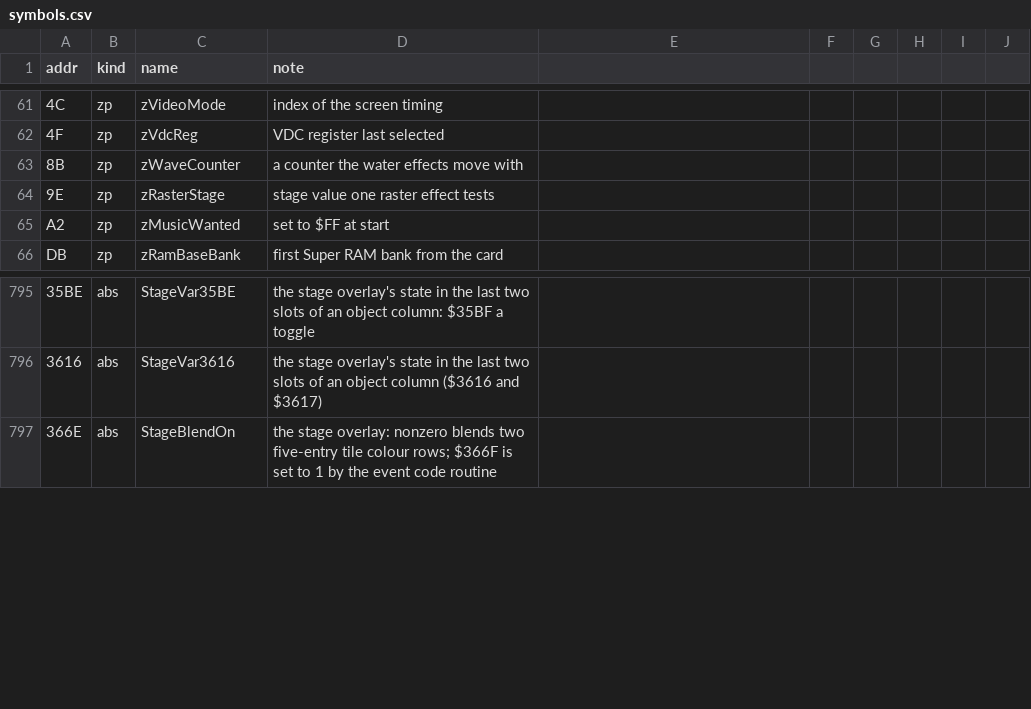
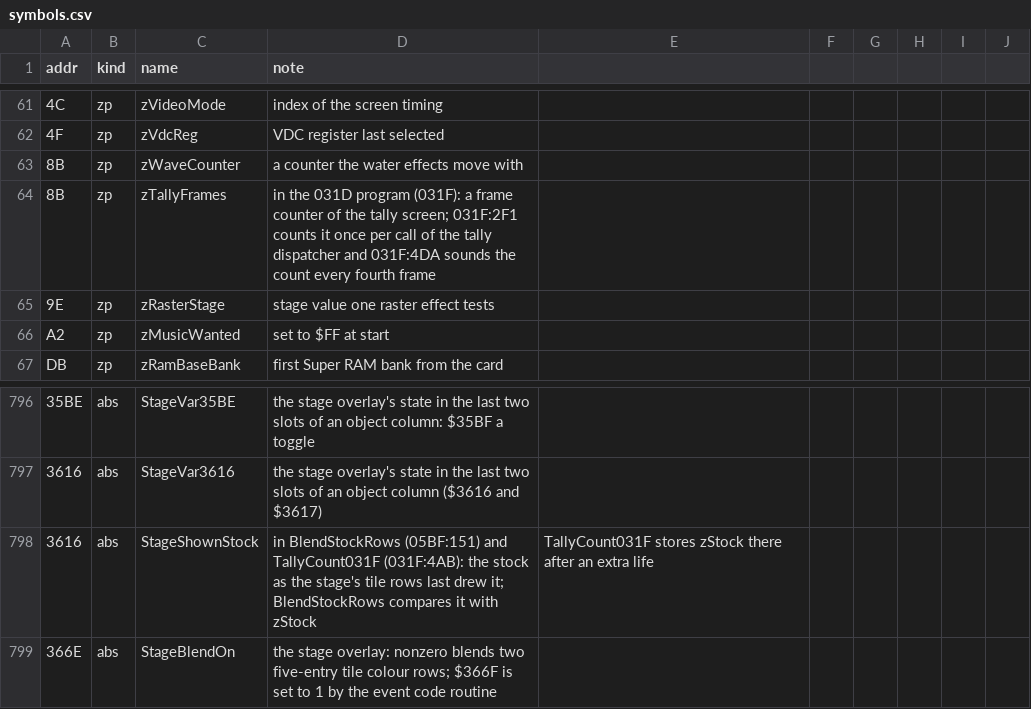
Before and after one commit to jeff-strutb/rondoofblood, a CSV file: config/rondo/symbols.csv, drawn as a sheet; only a part is shown, gaps mark what is left out; the diff names each change by its address in the sheet, - before the commit and + after, or states it on an @@ line.

Commit message:
Names for $8B in the 031D program (zTallyFrames) and $3616 as the shown stock (StageShownStock)

```diff
--- a/config/rondo/symbols.csv
+++ b/config/rondo/symbols.csv
+row 64: 8B | zp | zTallyFrames | in the 031D program (031F): a frame counter of the tally screen; 031F:2F1 counts it once per call of the tally dispatcher and 031F:4DA sounds the count every fourth frame
+row 798: 3616 | abs | StageShownStock | in BlendStockRows (05BF:151) and TallyCount031F (031F:4AB): the stock as the stage's tile rows last drew it; BlendStockRows compares it with zStock | TallyCount031F stores zStock there after an extra life
```
Also changed, not shown: config/rondo/records.csv, 3 other files.
